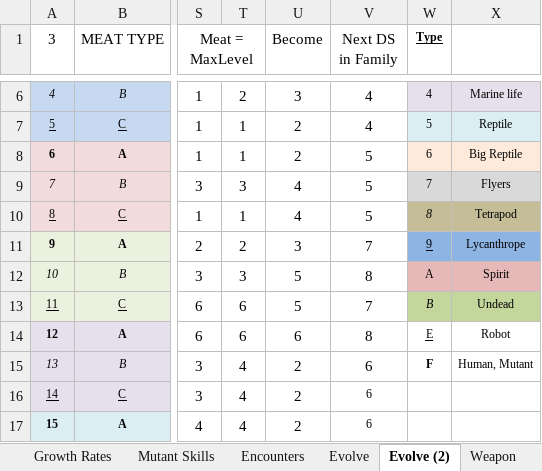
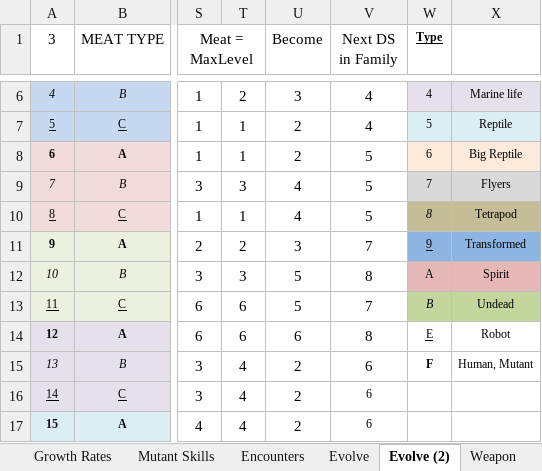
Before and after one commit to ActionIV/pillar, an Excel workbook: FFL2 Data.xlsx, sheet Evolve (2), drawn as a sheet; only a part is shown, gaps mark what is left out; values as stored, in another font and other column widths than the file's, no borders; the diff names each change by its address in the sheet, - before the commit and + after, or states it on an @@ line.

```diff
--- a/FFL2 Data.xlsx (sheet Evolve (2))
+++ b/FFL2 Data.xlsx (sheet Evolve (2))
-X11: Lycanthrope
+X11: Transformed
```
Also changed, not shown: sheet Weapon, sheet Monster, sheet Evolve, hidden cells, charts or pictures, Battle Log.xlsm, 2 other files.
